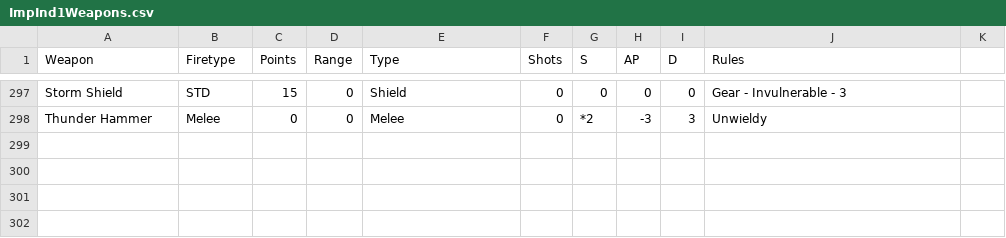
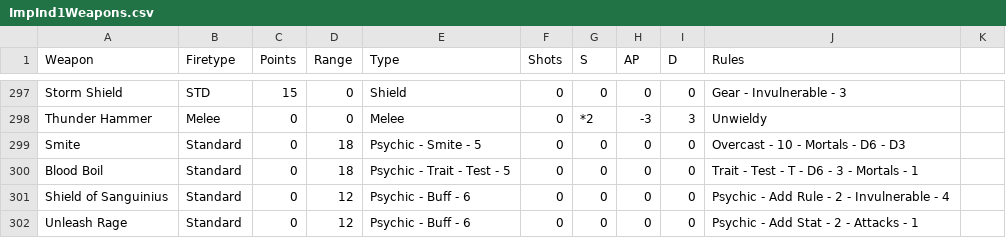
Before and after one commit to Hobsmod/Mathammer, a CSV file: Codices/ImpInd1Weapons.csv, drawn as a sheet; only a part is shown, gaps mark what is left out; the diff names each change by its address in the sheet, - before the commit and + after, or states it on an @@ line.

```diff
--- a/Codices/ImpInd1Weapons.csv
+++ b/Codices/ImpInd1Weapons.csv
+row 299: Smite | Standard | 0 | 18 | Psychic - Smite - 5 | 0 | 0 | 0 | 0 | Overcast - 10 - Mortals - D6 - D3
+row 300: Blood Boil | Standard | 0 | 18 | Psychic - Trait - Test - 5 | 0 | 0 | 0 | 0 | Trait - Test - T - D6 - 3 - Mortals - 1
+row 301: Shield of Sanguinius | Standard | 0 | 12 | Psychic - Buff - 6 | 0 | 0 | 0 | 0 | Psychic - Add Rule - 2 - Invulnerable - 4
+row 302: Unleash Rage | Standard | 0 | 12 | Psychic - Buff - 6 | 0 | 0 | 0 | 0 | Psychic - Add Stat - 2 - Attacks - 1
```
Also changed, not shown: DuelResults.csv, 7 other files.
